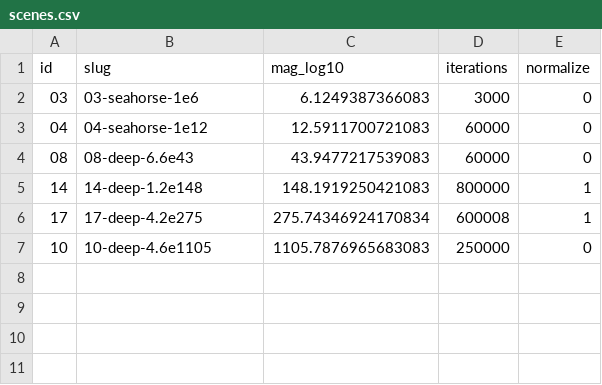
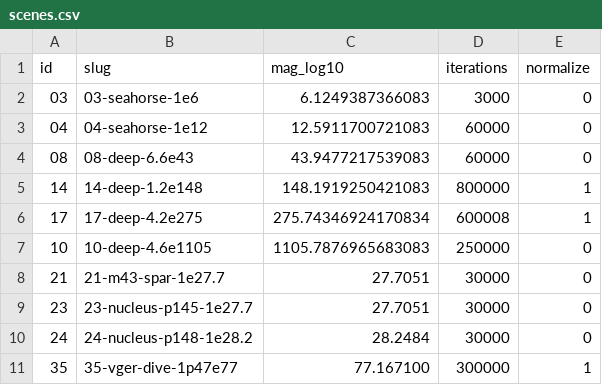
Before and after one commit to WindySnowOwl/fractadyne, a CSV file: bench-kit/scenes.csv, drawn as a sheet; the diff names each change by its address in the sheet, - before the commit and + after, or states it on an @@ line.

```diff
--- a/bench-kit/scenes.csv
+++ b/bench-kit/scenes.csv
+row 8: 21 | 21-m43-spar-1e27.7 | 27.7051 | 30000 | 0
+row 9: 23 | 23-nucleus-p145-1e27.7 | 27.7051 | 30000 | 0
+row 10: 24 | 24-nucleus-p148-1e28.2 | 28.2484 | 30000 | 0
+row 11: 35 | 35-vger-dive-1p47e77 | 77.167100 | 300000 | 1
```
Also changed, not shown: 3 other files.
